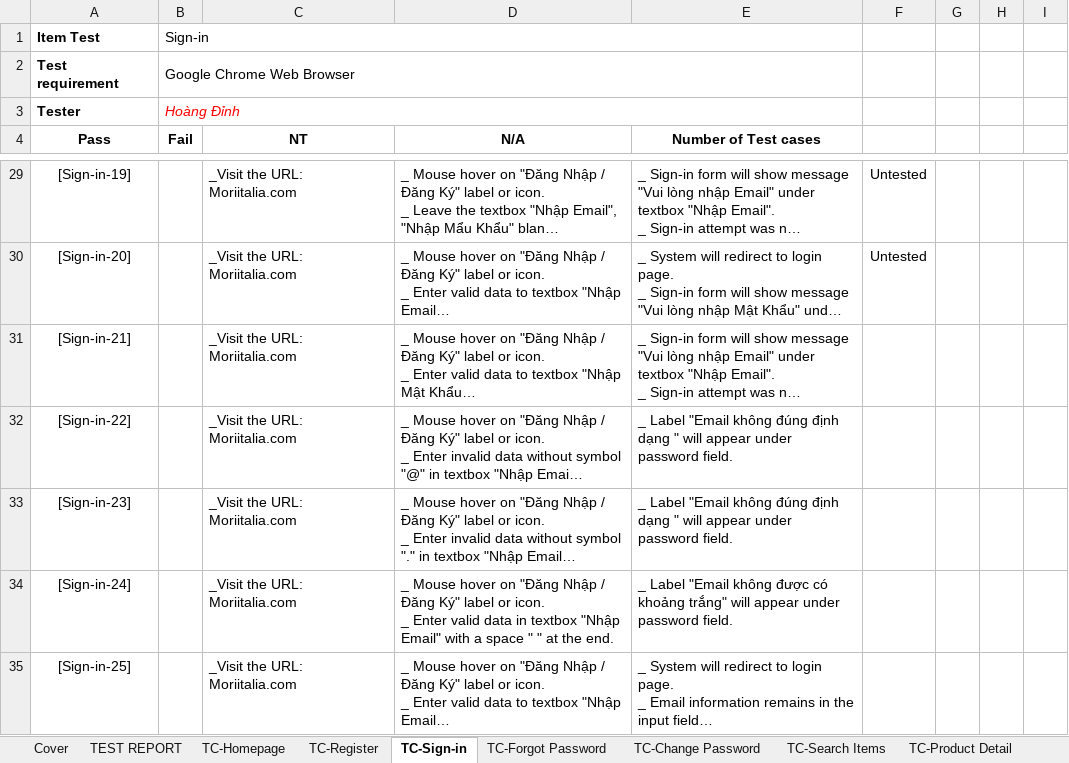
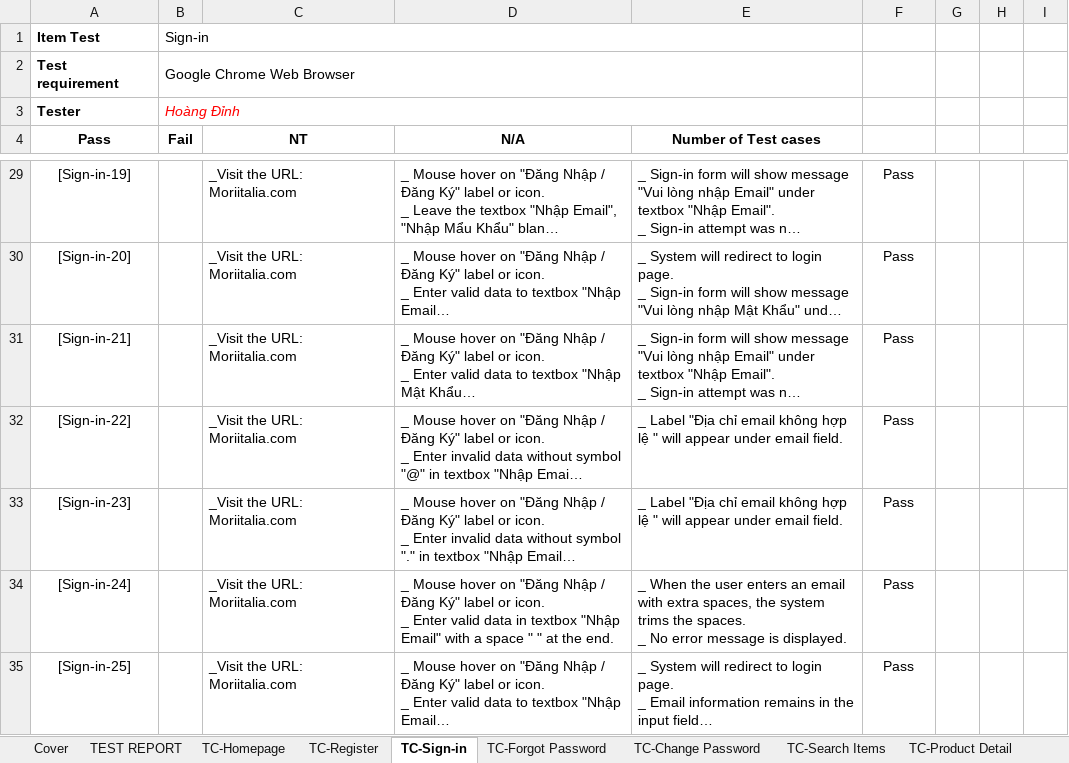
Before and after one commit to TopPhan/Phan-Hoang-Dinh--Manual-Testing-_-Moriitalia.com, an Excel workbook: Functional Testing - Moriitalia.com .xlsx, sheet TC-Sign-in, drawn as a sheet; only a part is shown, gaps mark what is left out; long unchanged cells end in …; values as stored, in another font and other column widths than the file's, no borders; charts and pictures not drawn; ↵ is a line break in a cell; the diff covers the shown part only; the diff names each change by its address in the sheet, - before the commit and + after, or states it on an @@ line.

```diff
--- a/Functional Testing - Moriitalia.com .xlsx (sheet TC-Sign-in)
+++ b/Functional Testing - Moriitalia.com .xlsx (sheet TC-Sign-in)
-F29:F30: Untested
+F29:F30: Pass
-F31:F35: (empty)
+F31:F35: Pass
-E32:E33 (Number of Test cases): _ Label "Email không đúng định dạng " will appear under password field.
+E32:E33 (Number of Test cases): _ Label "Địa chỉ email không hợp lệ " will appear under email field.
-E34 (Number of Test cases): _ Label "Email không được có khoảng trắng" will appear under password field.
+E34 (Number of Test cases): _ When the user enters an email with extra spaces, the system trims the spaces. ↵ _ No error message is displayed.
```
Also changed, not shown: 1 added row, 1 removed row and 20 edited cells elsewhere in this sheet, sheet TEST REPORT, charts or pictures, Defect Log.xlsx.
